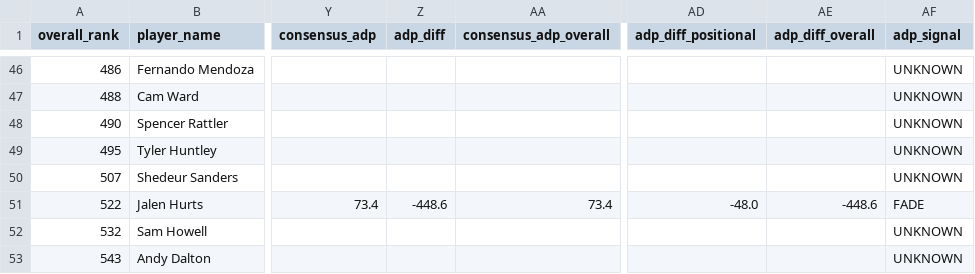
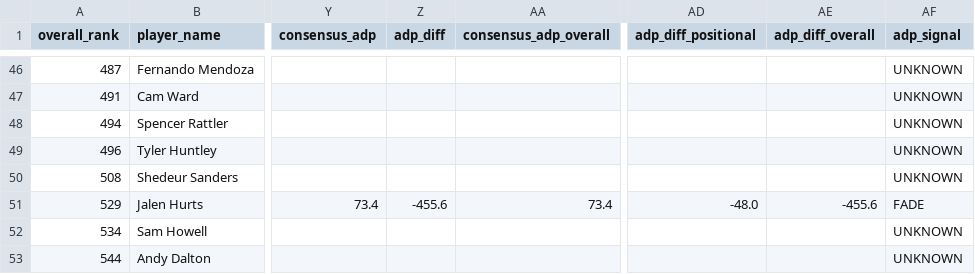
Before and after one commit to colorb41/gavfather-site, a CSV file: public/rankings/live_rankings_QB.csv, drawn as a sheet; only a part is shown, gaps mark what is left out; the diff covers the shown part only; the diff names each change by its address in the sheet, - before the commit and + after, or states it on an @@ line.

```diff
--- a/public/rankings/live_rankings_QB.csv
+++ b/public/rankings/live_rankings_QB.csv
-A46 (overall_rank): 486
+A46 (overall_rank): 487
-A47 (overall_rank): 488
+A47 (overall_rank): 491
-A48 (overall_rank): 490
+A48 (overall_rank): 494
-A49 (overall_rank): 495
+A49 (overall_rank): 496
-A50 (overall_rank): 507
+A50 (overall_rank): 508
-A51 (overall_rank): 522
+A51 (overall_rank): 529
-Z51 (adp_diff): -448.6
+Z51 (adp_diff): -455.6
-AE51 (adp_diff_overall): -448.6
+AE51 (adp_diff_overall): -455.6
-A52 (overall_rank): 532
+A52 (overall_rank): 534
-A53 (overall_rank): 543
+A53 (overall_rank): 544
```
Also changed, not shown: 68 edited cells elsewhere in this file, public/rankings/core_rankings.csv, public/rankings/live_rankings.csv, 8 other files.
